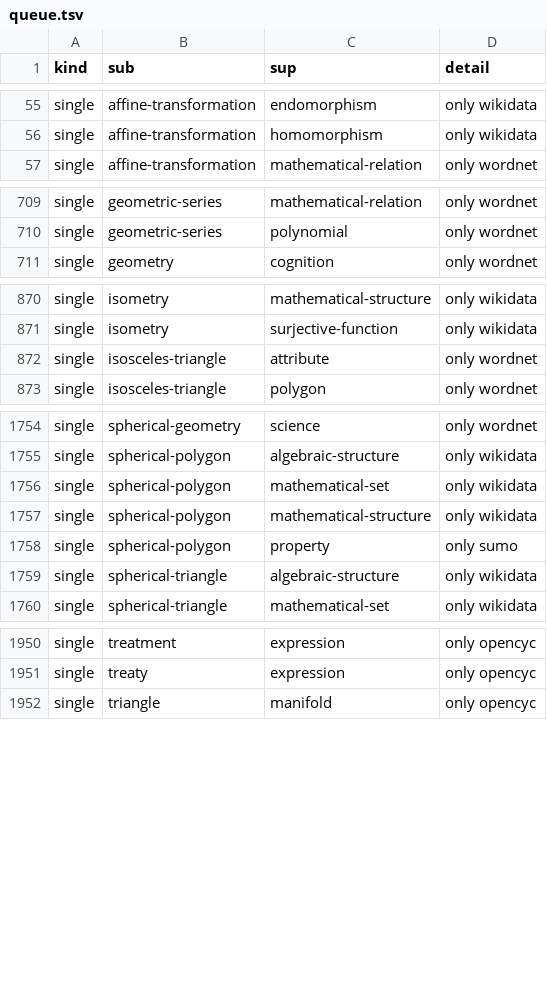
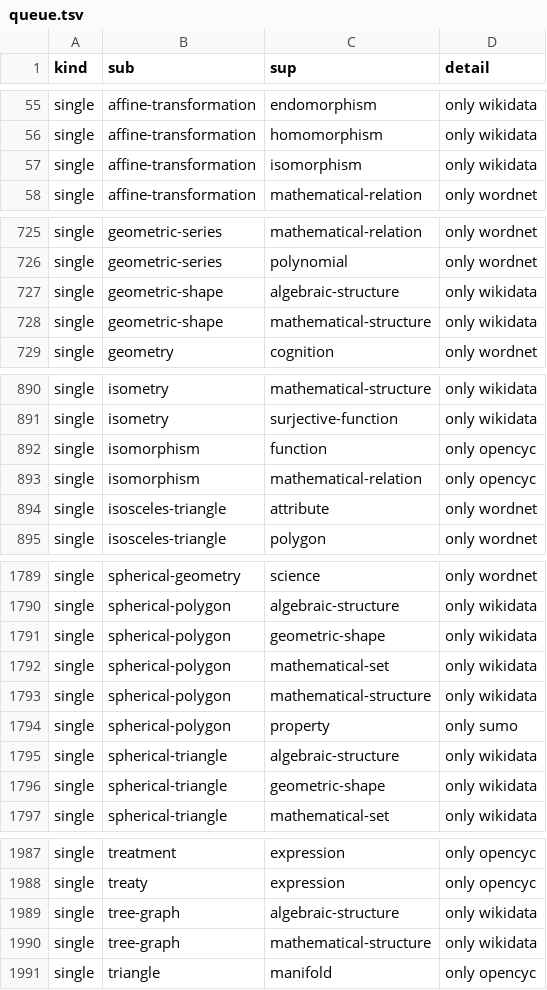
Before and after one commit to petfold/ontodag-core, a TSV file: packs/mathematics/build/queue.tsv, drawn as a sheet; only a part is shown, gaps mark what is left out; the diff covers the shown part only.

```diff
--- a/packs/mathematics/build/queue.tsv
+++ b/packs/mathematics/build/queue.tsv
@@ -56,2 +56,3 @@ single	affine-transformation	endomorphism	only wikidata
 single	affine-transformation	homomorphism	only wikidata
+single	affine-transformation	isomorphism	only wikidata
 single	affine-transformation	mathematical-relation	only wordnet
@@ -710,2 +726,4 @@ single	geometric-series	mathematical-relation	only wordnet
 single	geometric-series	polynomial	only wordnet
+single	geometric-shape	algebraic-structure	only wikidata
+single	geometric-shape	mathematical-structure	only wikidata
 single	geometry	cognition	only wordnet
@@ -871,2 +891,4 @@ single	isometry	mathematical-structure	only wikidata
 single	isometry	surjective-function	only wikidata
+single	isomorphism	function	only opencyc
+single	isomorphism	mathematical-relation	only opencyc
 single	isosceles-triangle	attribute	only wordnet
@@ -1755,2 +1790,3 @@ single	spherical-geometry	science	only wordnet
 single	spherical-polygon	algebraic-structure	only wikidata
+single	spherical-polygon	geometric-shape	only wikidata
 single	spherical-polygon	mathematical-set	only wikidata
@@ -1759,2 +1795,3 @@ single	spherical-polygon	property	only sumo
 single	spherical-triangle	algebraic-structure	only wikidata
+single	spherical-triangle	geometric-shape	only wikidata
 single	spherical-triangle	mathematical-set	only wikidata
@@ -1951,2 +1988,4 @@ single	treatment	expression	only opencyc
 single	treaty	expression	only opencyc
+single	tree-graph	algebraic-structure	only wikidata
+single	tree-graph	mathematical-structure	only wikidata
 single	triangle	manifold	only opencyc
```
Also changed, not shown: 30 added rows and 12 removed rows elsewhere in this file, packs/mathematics/align/claude-review.tsv, packs/mathematics/align/review.tsv, 2 other files.
